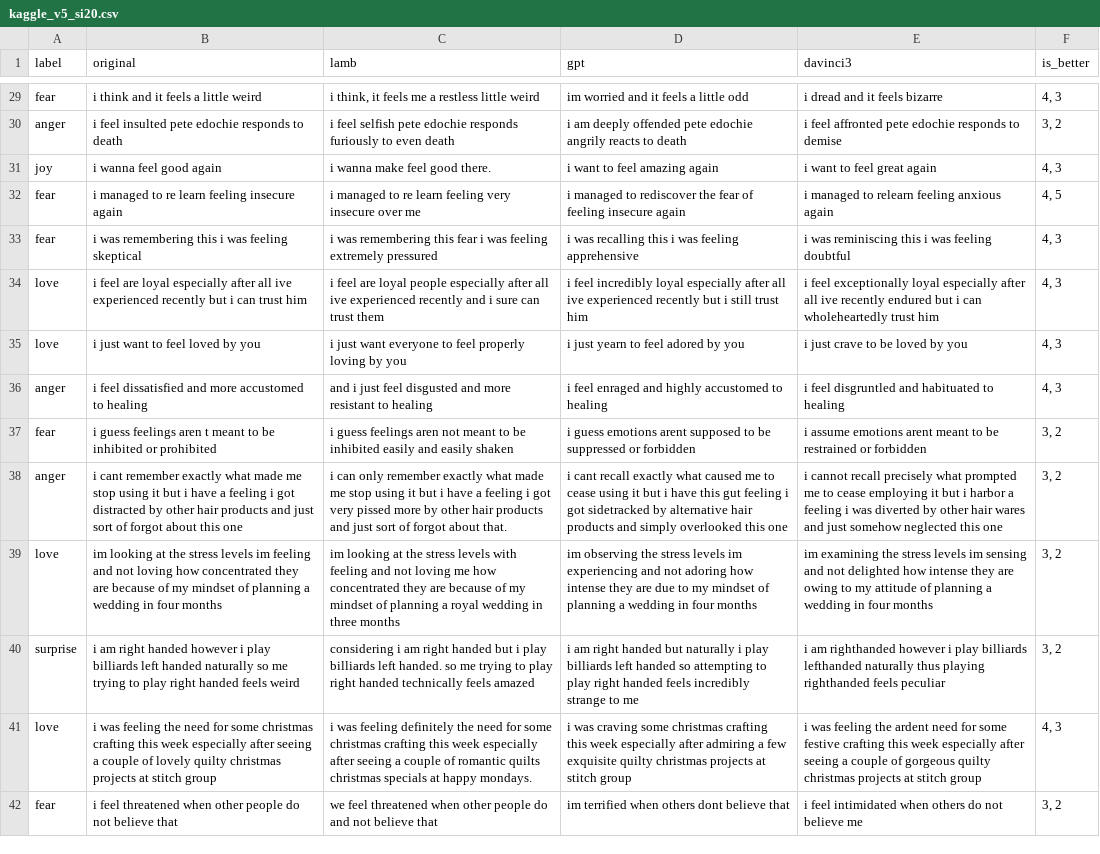
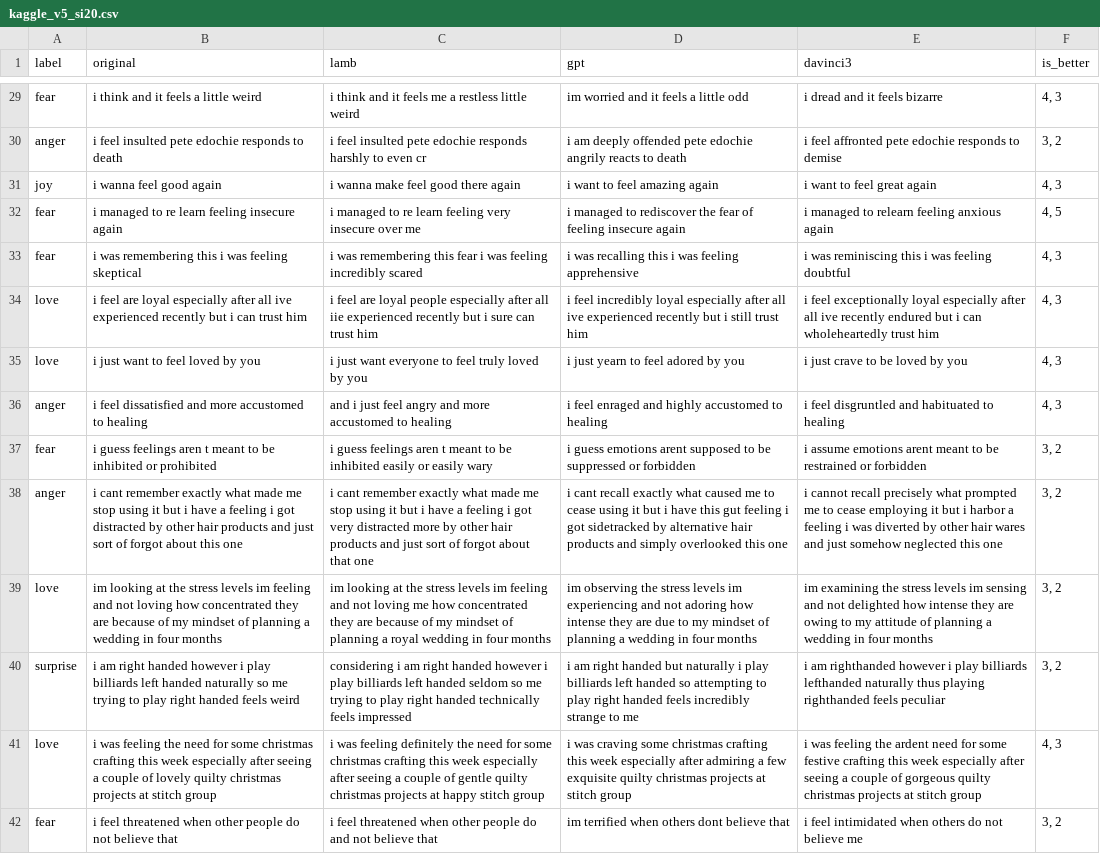
Before and after one commit to cc0408/emo_enhance, a CSV file: kaggle_v5_si20.csv, drawn as a sheet; only a part is shown, gaps mark what is left out; the diff covers the shown part only; the diff names each change by its address in the sheet, - before the commit and + after, or states it on an @@ line.

Commit message:
lamb_evaluation.py

```diff
--- a/kaggle_v5_si20.csv
+++ b/kaggle_v5_si20.csv
-C29 (lamb): i think, it feels…
+C29 (lamb): i think and it feels…
-C30 (lamb): i feel selfish pete edochie responds furiously to even death
+C30 (lamb): i feel insulted pete edochie responds harshly to even cr
-C31 (lamb): i wanna make feel good there.
+C31 (lamb): i wanna make feel good there again
-C33 (lamb): …was feeling extremely pressured
+C33 (lamb): …was feeling incredibly scared
-C34 (lamb): …after all ive experienced recently and i sure can trust them
+C34 (lamb): …after all iie experienced recently but i sure can trust him
-C35 (lamb): …to feel properly loving by you
+C35 (lamb): …to feel truly loved by you
-C36 (lamb): …just feel disgusted and more resistant to healing
+C36 (lamb): …just feel angry and more accustomed to healing
-C37 (lamb): …feelings aren not meant to be inhibited easily and easily shaken
+C37 (lamb): …feelings aren t meant to be inhibited easily or easily wary
-C38 (lamb): i can only remember exactly what made me stop using it but i have a feeling i got very pissed more by other hair products and just sort of forgot about that.
+C38 (lamb): i cant remember exactly what made me stop using it but i have a feeling i got very distracted more by other hair products and just sort of forgot about that one
-C39 (lamb): …stress levels with feeling and not loving me how concentrated they are because of my mindset of planning a royal wedding in three months
+C39 (lamb): …stress levels im feeling and not loving me how concentrated they are because of my mindset of planning a royal wedding in four months
-C40 (lamb): …right handed but i play billiards left handed. so me trying to play right handed technically feels amazed
+C40 (lamb): …right handed however i play billiards left handed seldom so me trying to play right handed technically feels impressed
-C41 (lamb): …couple of romantic quilts christmas specials at happy mondays.
+C41 (lamb): …couple of gentle quilty christmas projects at happy stitch group
-C42 (lamb): we feel threatened…
+C42 (lamb): i feel threatened…
```
Also changed, not shown: 39 edited cells elsewhere in this file.
